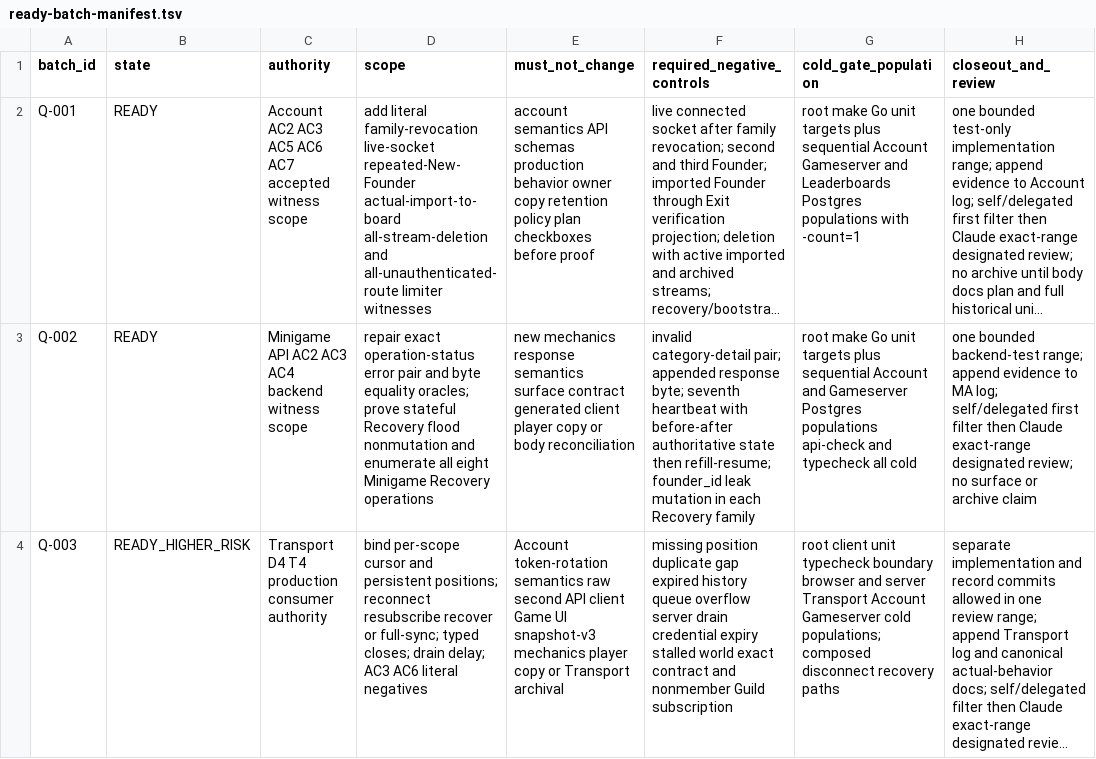
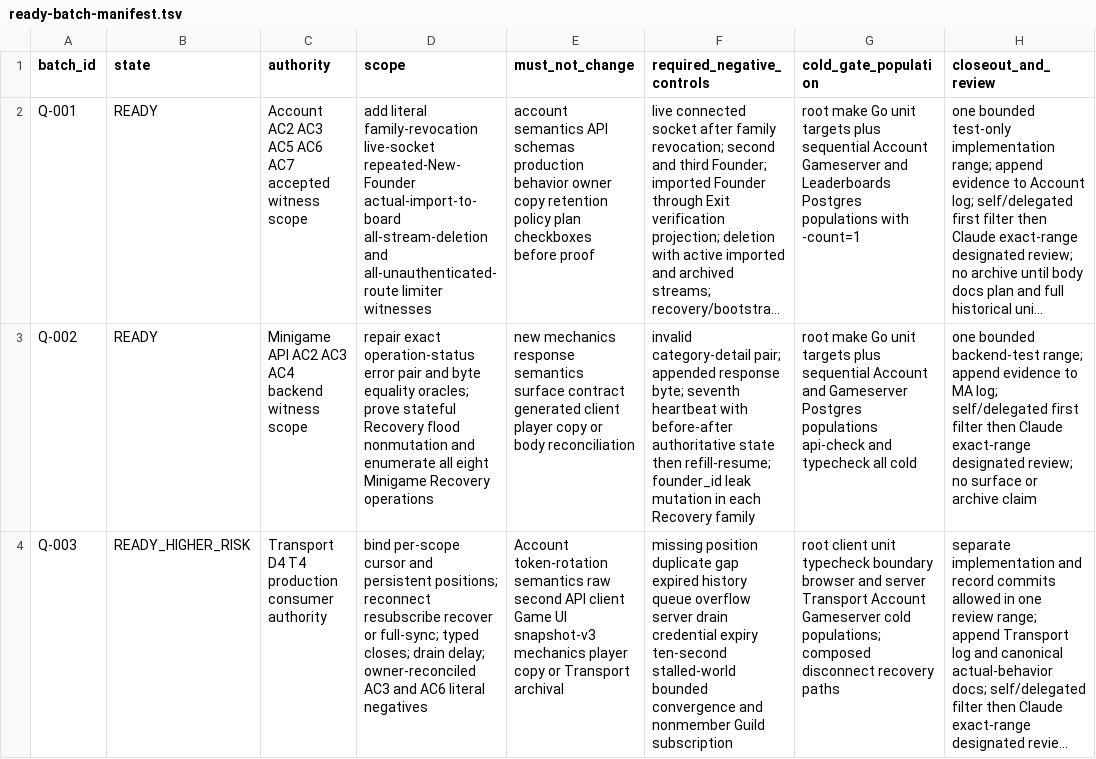
Before and after one commit to stronk-dev/destroy-humanity-any-percent, a TSV file: planning/platform-alignment/ready-batch-manifest.tsv, drawn as a sheet; only a part is shown; long unchanged cells end in …; the diff names each change by its address in the sheet, - before the commit and + after, or states it on an @@ line.

```diff
--- a/planning/platform-alignment/ready-batch-manifest.tsv
+++ b/planning/platform-alignment/ready-batch-manifest.tsv
-D4 (scope): …drain delay; AC3 AC6 literal…
+D4 (scope): …drain delay; owner-reconciled AC3 and AC6 literal…
-F4 (required_negative_controls): …credential expiry stalled world exact contract and nonmember…
+F4 (required_negative_controls): …credential expiry ten-second stalled-world bounded convergence and nonmember…
```
Also changed, not shown: planning/platform-alignment/active-acceptance-ledger.tsv, 12 other files.
